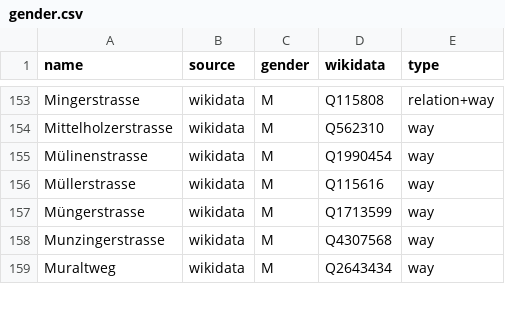
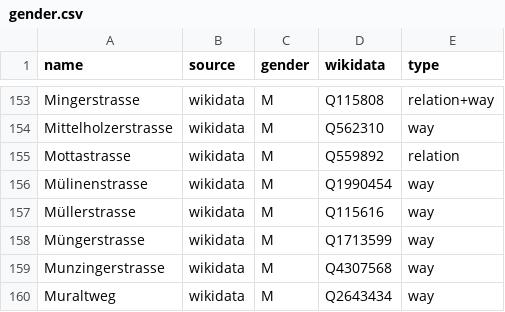
Before and after one commit to EqualStreetNames/equalstreetnames-bern, a CSV file: data/gender.csv, drawn as a sheet; only a part is shown, gaps mark what is left out.

```diff
--- a/data/gender.csv
+++ b/data/gender.csv
@@ -154,2 +154,3 @@ Mingerstrasse,wikidata,M,Q115808,relation+way
 Mittelholzerstrasse,wikidata,M,Q562310,way
+Mottastrasse,wikidata,M,Q559892,relation
 Mülinenstrasse,wikidata,M,Q1990454,way
```
Also changed, not shown: data/other.csv, 3 other files.
